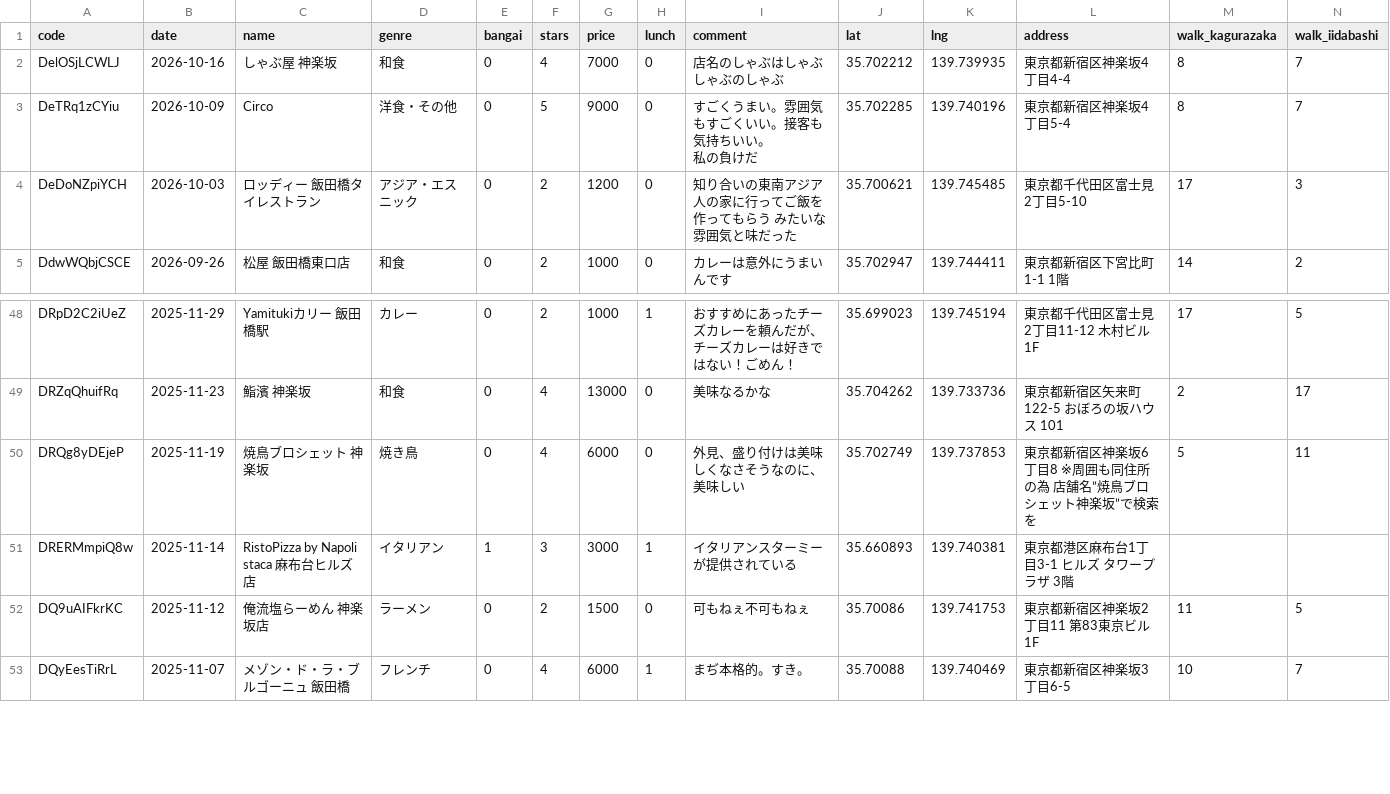
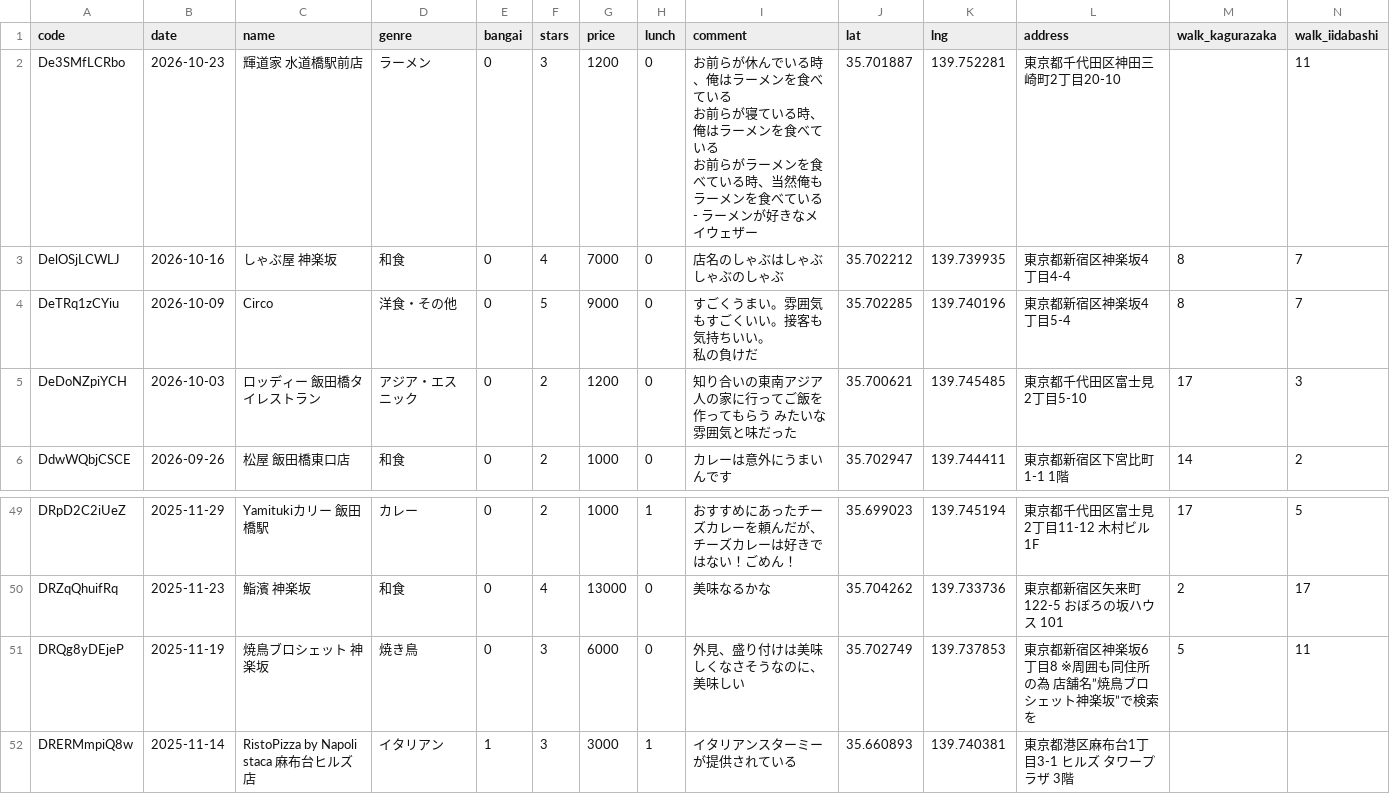
Before and after one commit to gourmetmap/kagurabashi, a CSV file: data.csv, drawn as a sheet; only a part is shown, gaps mark what is left out; the shorter side is filled out with more unchanged rows.

```diff
--- a/data.csv
+++ b/data.csv
@@ -1,2 +1,6 @@
 code,date,name,genre,bangai,stars,price,lunch,comment,lat,lng,address,walk_kagurazaka,walk_iidabashi
+De3SMfLCRbo,2026-10-23,輝道家 水道橋駅前店,ラーメン,0,3,1200,0,"お前らが休んでいる時、俺はラーメンを食べている
+お前らが寝ている時、俺はラーメンを食べている
+お前らがラーメンを食べている時、当然俺もラーメンを食べている
+　　　　　　　　　　　- ラーメンが好きなメイウェザー",35.701887,139.752281,東京都千代田区神田三崎町2丁目20-10,,11
 DelOSjLCWLJ,2026-10-16,しゃぶ屋 神楽坂,和食,0,4,7000,0,店名のしゃぶはしゃぶしゃぶのしゃぶ,35.702212,139.739935,東京都新宿区神楽坂4丁目4-4,8,7
@@ -52,3 +56,3 @@ DRpD2C2iUeZ,2025-11-29,Yamitukiカリー 飯田橋駅,カレー,0,2,1000,1,お
 DRZqQhuifRq,2025-11-23,鮨濱 神楽坂,和食,0,4,13000,0,美味なるかな,35.704262,139.733736,東京都新宿区矢来町122-5 おぼろの坂ハウス 101,2,17
-DRQg8yDEjeP,2025-11-19,焼鳥ブロシェット 神楽坂,焼き鳥,0,4,6000,0,外見、盛り付けは美味しくなさそうなのに、美味しい,35.702749,139.737853,東京都新宿区神楽坂6丁目8 ※周囲も同住所の為 店舗名”焼鳥ブロシェット神楽坂”で検索を,5,11
+DRQg8yDEjeP,2025-11-19,焼鳥ブロシェット 神楽坂,焼き鳥,0,3,6000,0,外見、盛り付けは美味しくなさそうなのに、美味しい,35.702749,139.737853,東京都新宿区神楽坂6丁目8 ※周囲も同住所の為 店舗名”焼鳥ブロシェット神楽坂”で検索を,5,11
 DRERMmpiQ8w,2025-11-14,RistoPizza by Napoli staca 麻布台ヒルズ店,イタリアン,1,3,3000,1,イタリアンスターミーが提供されている,35.660893,139.740381,東京都港区麻布台1丁目3-1 ヒルズ タワープラザ 3階,,
```
Also changed, not shown: 4 other files.
